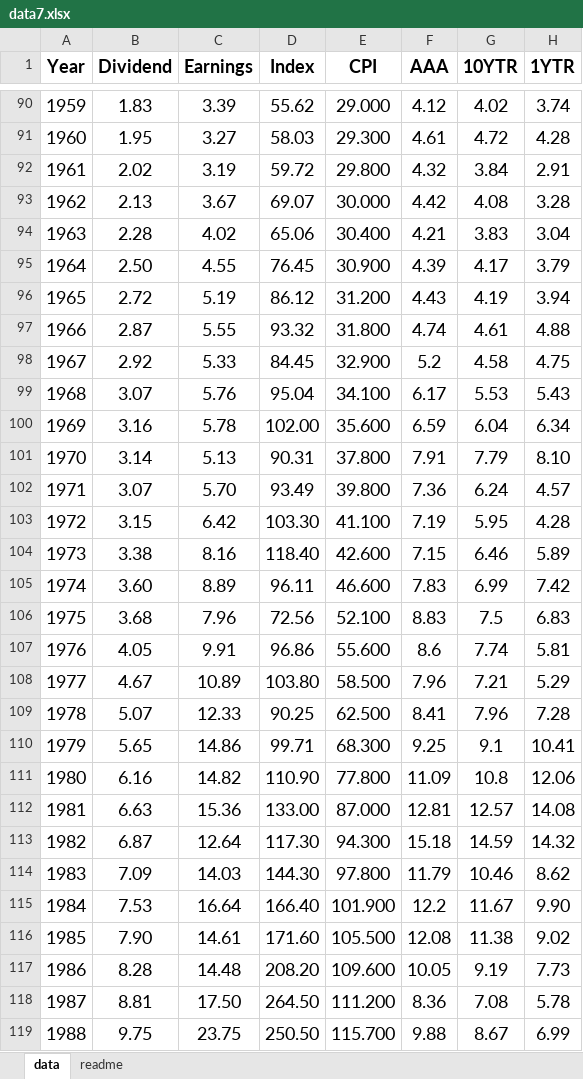
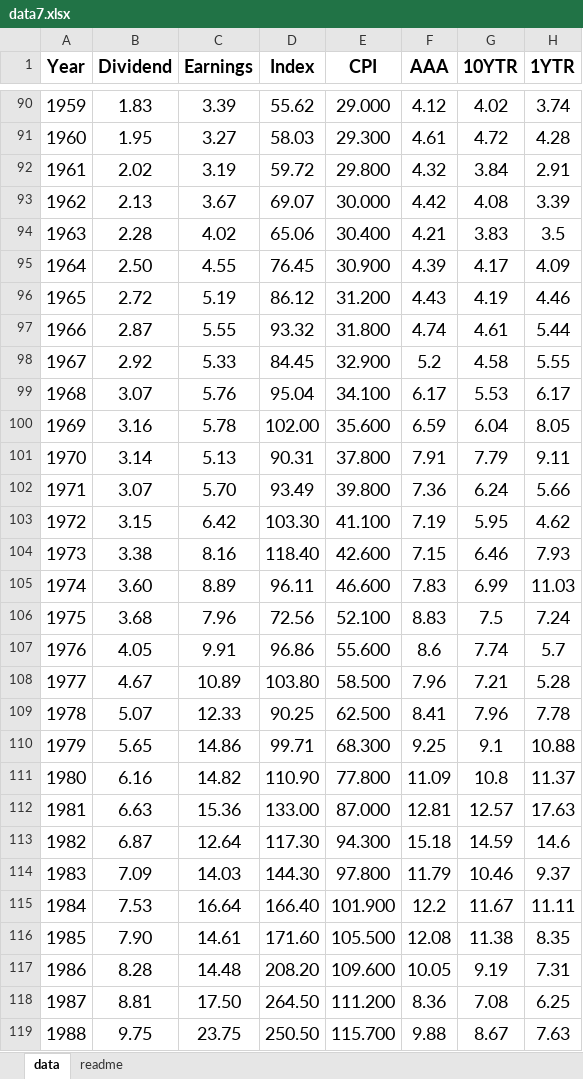
Before and after one commit to asarantsev/WebArchive, an Excel workbook: data7.xlsx, sheet data, drawn as a sheet; only a part is shown, gaps mark what is left out; values as stored, in another font and other column widths than the file's, no borders; the diff covers the shown part only; the diff names each change by its address in the sheet, - before the commit and + after, or states it on an @@ line.

Commit message:
Add files via upload

```diff
--- a/data7.xlsx (sheet data)
+++ b/data7.xlsx (sheet data)
-H93 (1YTR): 3.28
+H93 (1YTR): 3.39
-H94 (1YTR): 3.04
+H94 (1YTR): 3.5
-H95 (1YTR): 3.79
+H95 (1YTR): 4.09
-H96 (1YTR): 3.94
+H96 (1YTR): 4.46
-H97 (1YTR): 4.88
+H97 (1YTR): 5.44
-H98 (1YTR): 4.75
+H98 (1YTR): 5.55
-H99 (1YTR): 5.43
+H99 (1YTR): 6.17
-H100 (1YTR): 6.34
+H100 (1YTR): 8.05
-H101 (1YTR): 8.10
+H101 (1YTR): 9.11
-H102 (1YTR): 4.57
+H102 (1YTR): 5.66
-H103 (1YTR): 4.28
+H103 (1YTR): 4.62
-H104 (1YTR): 5.89
+H104 (1YTR): 7.93
-H105 (1YTR): 7.42
+H105 (1YTR): 11.03
-H106 (1YTR): 6.83
+H106 (1YTR): 7.24
-H107 (1YTR): 5.81
+H107 (1YTR): 5.7
-H108 (1YTR): 5.29
+H108 (1YTR): 5.28
-H109 (1YTR): 7.28
+H109 (1YTR): 7.78
-H110 (1YTR): 10.41
+H110 (1YTR): 10.88
-H111 (1YTR): 12.06
+H111 (1YTR): 11.37
-H112 (1YTR): 14.08
+H112 (1YTR): 17.63
-H113 (1YTR): 14.32
+H113 (1YTR): 14.6
-H114 (1YTR): 8.62
+H114 (1YTR): 9.37
-H115 (1YTR): 9.90
+H115 (1YTR): 11.11
-H116 (1YTR): 9.02
+H116 (1YTR): 8.35
-H117 (1YTR): 7.73
+H117 (1YTR): 7.31
-H118 (1YTR): 5.78
+H118 (1YTR): 6.25
-H119 (1YTR): 6.99
+H119 (1YTR): 7.63
```
Also changed, not shown: 35 edited cells elsewhere in this sheet, sheet readme.
